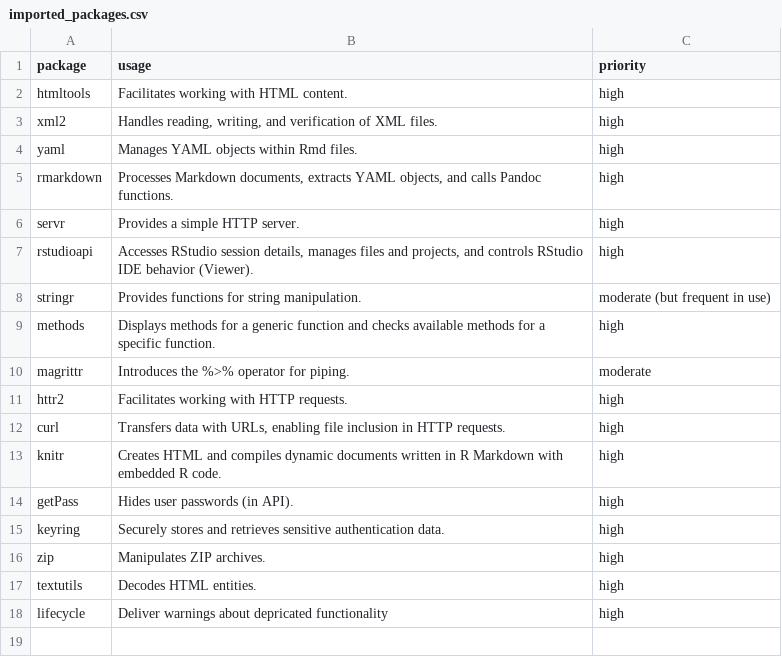
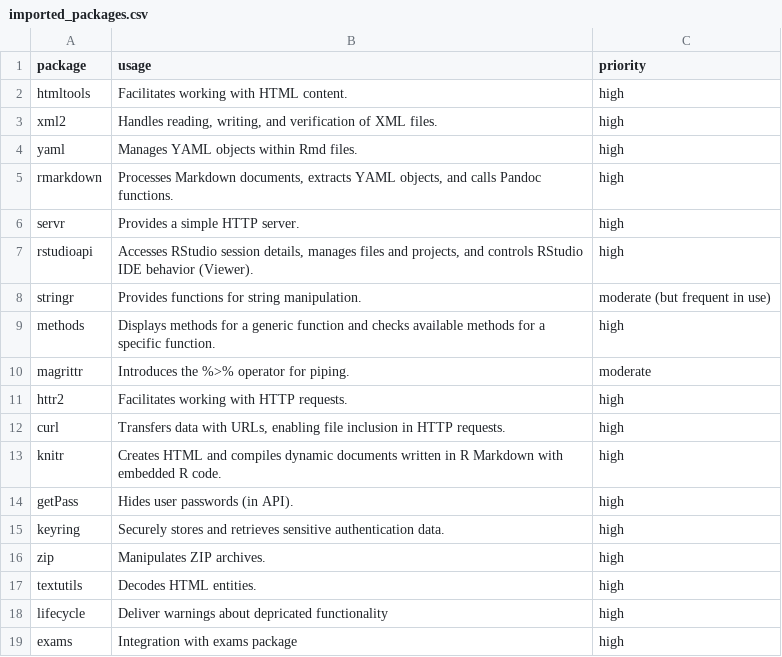
Before and after one commit to shevandrin/rqti, a CSV file: vignettes/imported_packages.csv, drawn as a sheet; the diff names each change by its address in the sheet, - before the commit and + after, or states it on an @@ line.

Commit message:
docs: add exams packge to the table with imports issue #237

```diff
--- a/vignettes/imported_packages.csv
+++ b/vignettes/imported_packages.csv
+row 19: exams | Integration with exams package | high
```
